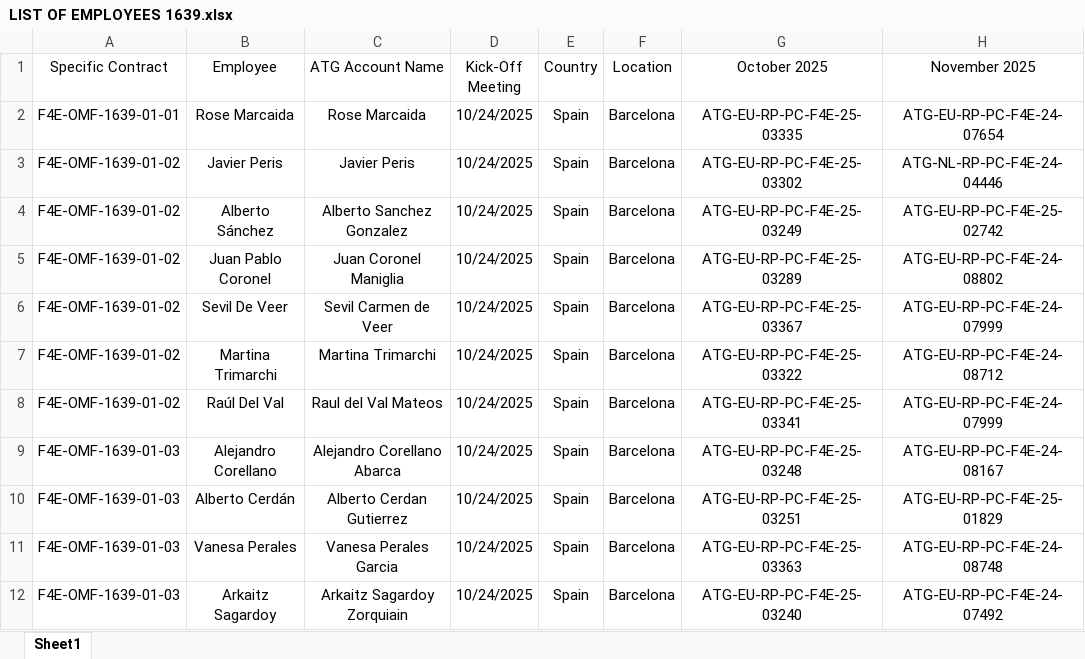
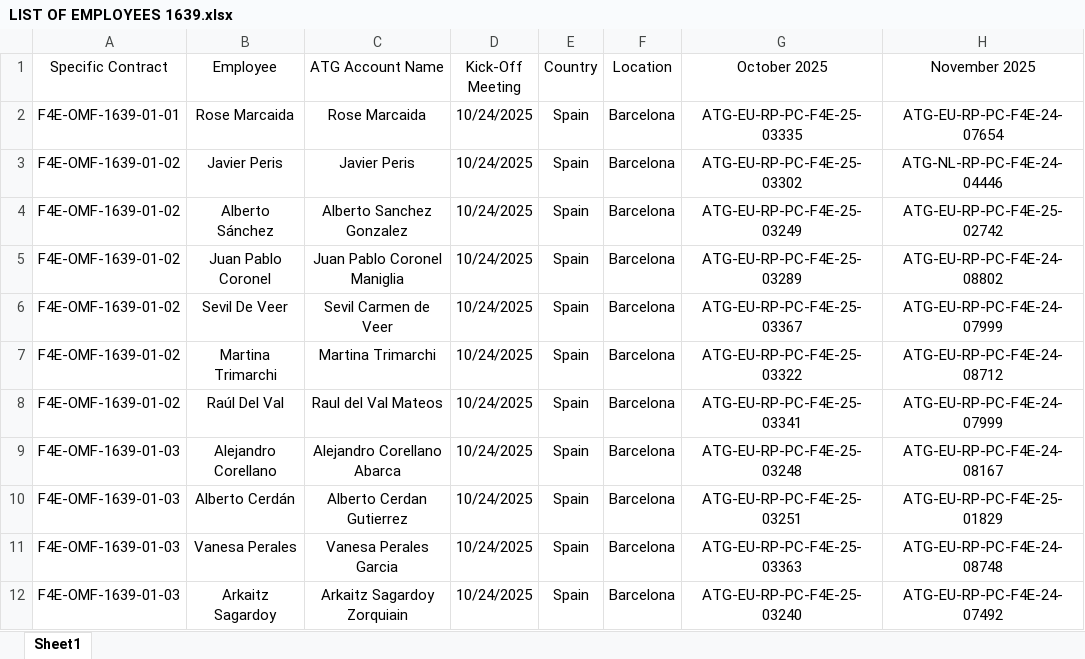
Before and after one commit to marcfr93/MR_Check, an Excel workbook: LIST OF EMPLOYEES 1639.xlsx, sheet Sheet1, drawn as a sheet; only a part is shown; values as stored, in another font and other column widths than the file's, no borders; table styles not drawn; the diff names each change by its address in the sheet, - before the commit and + after, or states it on an @@ line.

Commit message:
Correction of errors in names

```diff
--- a/LIST OF EMPLOYEES 1639.xlsx (sheet Sheet1)
+++ b/LIST OF EMPLOYEES 1639.xlsx (sheet Sheet1)
-C5 (ATG Account Name): Juan Coronel Maniglia
+C5 (ATG Account Name): Juan Pablo Coronel Maniglia
```
